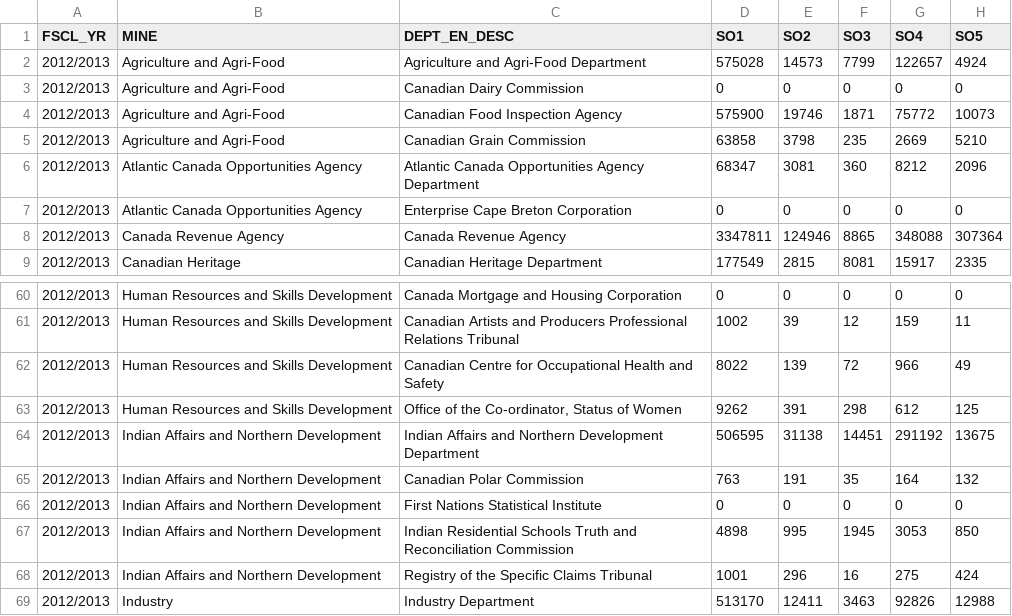
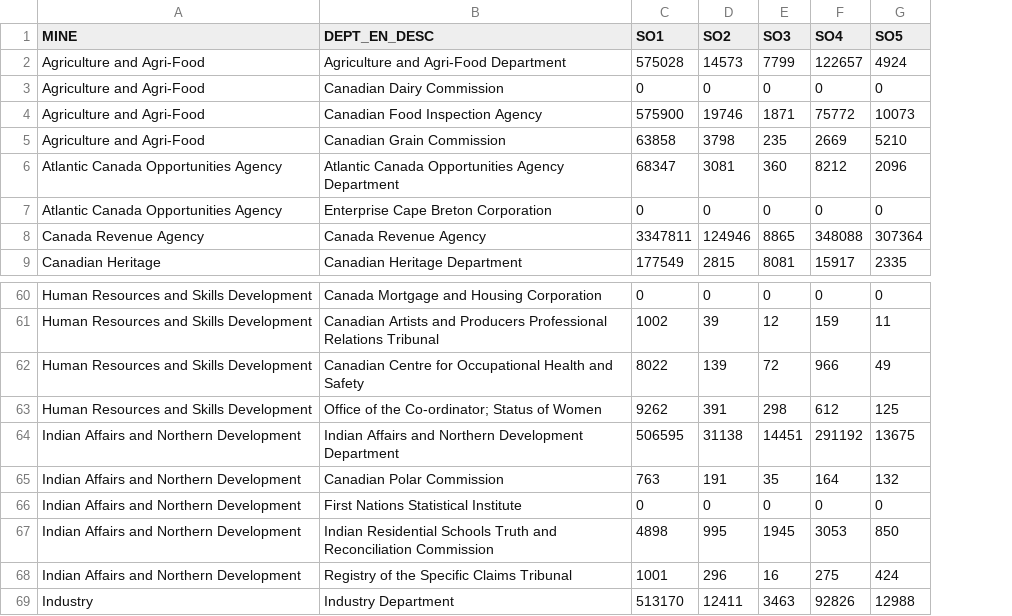
Before and after one commit to kiambogo/codehackathon, a CSV file: data/MinistryData/MinistryData.csv, drawn as a sheet; only a part is shown, gaps mark what is left out; removed rows and columns are numbered as before the commit, all else as after; the diff names each change by its address in the sheet, - before the commit and + after, or states it on an @@ line.

Commit message:
normalizing the MinistryData CSV

```diff
--- a/data/MinistryData/MinistryData.csv
+++ b/data/MinistryData/MinistryData.csv
-column A (FSCL_YR), rows 2-9: all 2012/2013; rows 60-69: all 2012/2013
-B63 (DEPT_EN_DESC): Office of the Co-ordinator, Status of Women
+B63 (DEPT_EN_DESC): Office of the Co-ordinator; Status of Women
```
Also changed, not shown: 2 other files.
